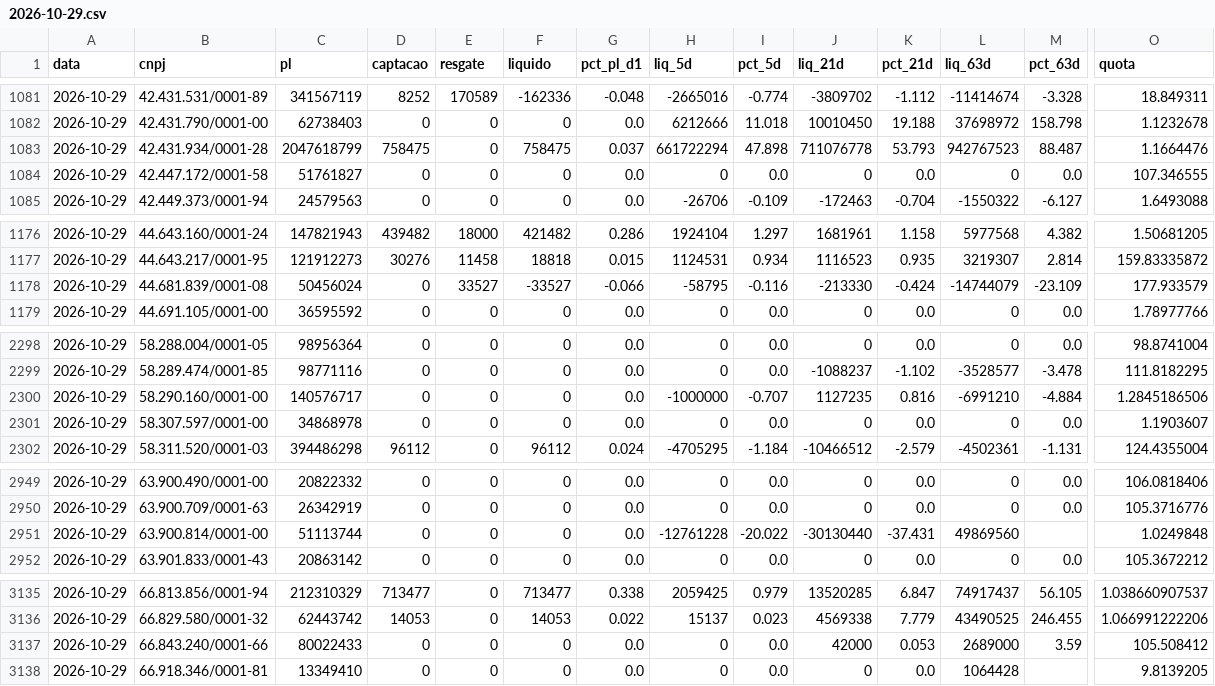
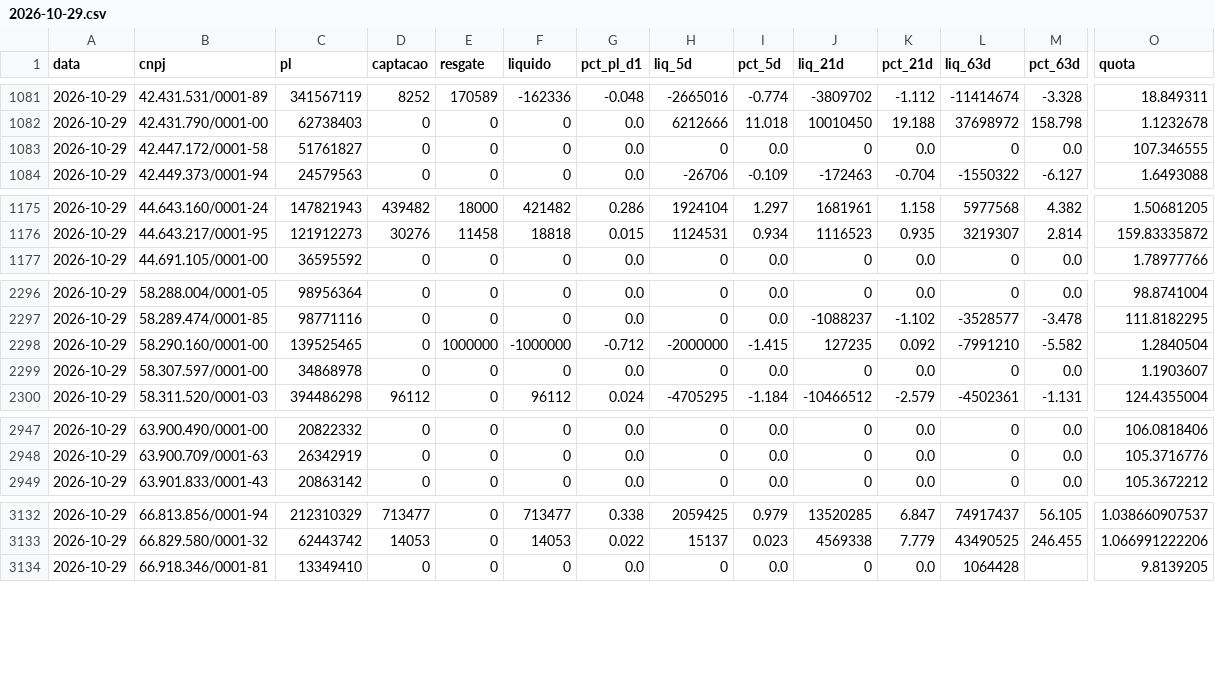
Before and after one commit to rodoso-mcamargo/originacao, a CSV file: dados/fluxo_fundos/2026-10-29.csv, drawn as a sheet; only a part is shown, gaps mark what is left out; removed rows and columns are numbered as before the commit, all else as after; rows hold the shown columns only; the diff covers the shown part only; the diff names each change by its address in the sheet, - before the commit and + after, or states it on an @@ line.

```diff
--- a/dados/fluxo_fundos/2026-10-29.csv
+++ b/dados/fluxo_fundos/2026-10-29.csv
-row 1083: 2026-10-29 | 42.431.934/0001-28 | 2047618799 | 758475 | 0 | 758475 | 0.037 | 661722294 | 47.898 | 711076778 | 53.793 | 942767523 | 88.487 | 1.1664476
-row 1178: 2026-10-29 | 44.681.839/0001-08 | 50456024 | 0 | 33527 | -33527 | -0.066 | -58795 | -0.116 | -213330 | -0.424 | -14744079 | -23.109 | 177.933579
-C2298 (pl): 140576717
+C2298 (pl): 139525465
-E2298 (resgate): 0
+E2298 (resgate): 1000000
-F2298 (liquido): 0
+F2298 (liquido): -1000000
-G2298 (pct_pl_d1): 0.0
+G2298 (pct_pl_d1): -0.712
-H2298 (liq_5d): -1000000
+H2298 (liq_5d): -2000000
-I2298 (pct_5d): -0.707
+I2298 (pct_5d): -1.415
-J2298 (liq_21d): 1127235
+J2298 (liq_21d): 127235
-K2298 (pct_21d): 0.816
+K2298 (pct_21d): 0.092
-L2298 (liq_63d): -6991210
+L2298 (liq_63d): -7991210
-M2298 (pct_63d): -4.884
+M2298 (pct_63d): -5.582
-O2298 (quota): 1.2845186506
+O2298 (quota): 1.2840504
-row 2951: 2026-10-29 | 63.900.814/0001-00 | 51113744 | 0 | 0 | 0 | 0.0 | -12761228 | -20.022 | -30130440 | -37.431 | 49869560 |  | 1.0249848
-row 3137: 2026-10-29 | 66.843.240/0001-66 | 80022433 | 0 | 0 | 0 | 0.0 | 0 | 0.0 | 42000 | 0.053 | 2689000 | 3.59 | 105.508412
```
Also changed, not shown: 91 edited cells elsewhere in this file, dados/fluxo_fundos/2026-10-09.csv, dados/fluxo_fundos/2026-10-13.csv, 25 other files.
